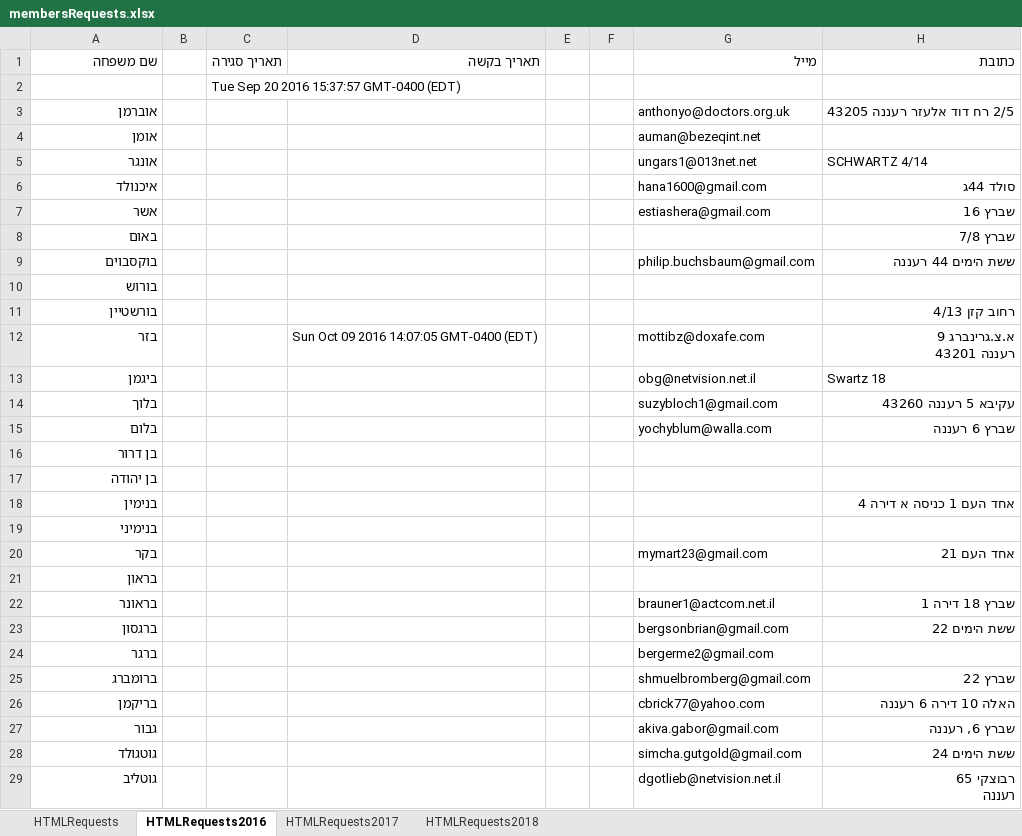
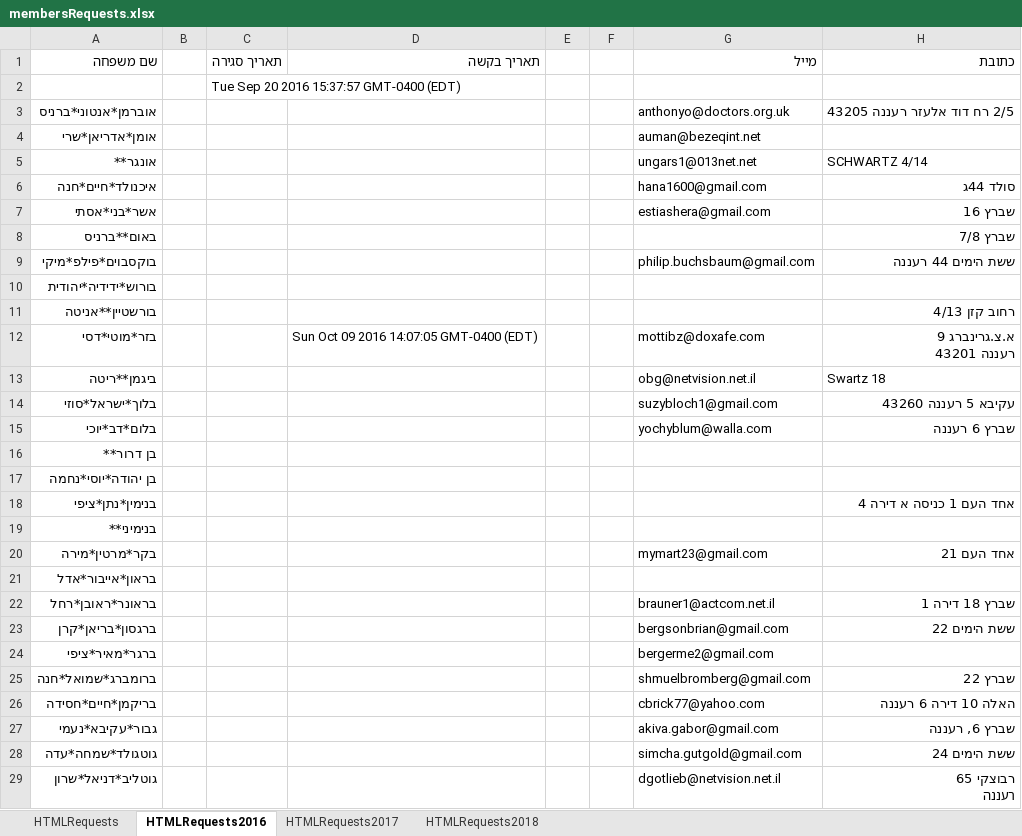
Before and after one commit to sgutgold/yamimNoraim, an Excel workbook: membersRequests.xlsx, sheet HTMLRequests2016, drawn as a sheet; only a part is shown; values as stored, in another font and other column widths than the file's, no borders; the diff covers the shown part only; the diff names each change by its address in the sheet, - before the commit and + after, or states it on an @@ line.

```diff
--- a/membersRequests.xlsx (sheet HTMLRequests2016)
+++ b/membersRequests.xlsx (sheet HTMLRequests2016)
-A3 (שם משפחה): אוברמן
+A3 (שם משפחה): אוברמן*אנטוני*ברניס
-A4 (שם משפחה): אומן
+A4 (שם משפחה): אומן*אדריאן*שרי
-A5 (שם משפחה): אונגר
+A5 (שם משפחה): אונגר**
-A6 (שם משפחה): איכנולד
+A6 (שם משפחה): איכנולד*חיים*חנה
-A7 (שם משפחה): אשר
+A7 (שם משפחה): אשר*בני*אסתי
-A8 (שם משפחה): באום
+A8 (שם משפחה): באום**ברניס
-A9 (שם משפחה): בוקסבוים
+A9 (שם משפחה): בוקסבוים*פילפ*מיקי
-A10 (שם משפחה): בורוש
+A10 (שם משפחה): בורוש*ידידיה*יהודית
-A11 (שם משפחה): בורשטיין
+A11 (שם משפחה): בורשטיין**אניטה
-A12 (שם משפחה): בזר
+A12 (שם משפחה): בזר*מוטי*דסי
-A13 (שם משפחה): ביגמן
+A13 (שם משפחה): ביגמן**ריטה
-A14 (שם משפחה): בלוך
+A14 (שם משפחה): בלוך*ישראל*סוזי
-A15 (שם משפחה): בלום
+A15 (שם משפחה): בלום*דב*יוכי
-A16 (שם משפחה): בן דרור
+A16 (שם משפחה): בן דרור**
-A17 (שם משפחה): בן יהודה
+A17 (שם משפחה): בן יהודה*יוסי*נחמה
-A18 (שם משפחה): בנימין
+A18 (שם משפחה): בנימין*נתן*ציפי
-A19 (שם משפחה): בנימיני
+A19 (שם משפחה): בנימיני**
-A20 (שם משפחה): בקר
+A20 (שם משפחה): בקר*מרטין*מירה
-A21 (שם משפחה): בראון
+A21 (שם משפחה): בראון*אייבור*אדל
-A22 (שם משפחה): בראונר
+A22 (שם משפחה): בראונר*ראובן*רחל
-A23 (שם משפחה): ברגסון
+A23 (שם משפחה): ברגסון*בריאן*קרן
-A24 (שם משפחה): ברגר
+A24 (שם משפחה): ברגר*מאיר*ציפי
-A25 (שם משפחה): ברומברג
+A25 (שם משפחה): ברומברג*שמואל*חנה
-A26 (שם משפחה): בריקמן
+A26 (שם משפחה): בריקמן*חיים*חסידה
-A27 (שם משפחה): גבור
+A27 (שם משפחה): גבור*עקיבא*נעמי
-A28 (שם משפחה): גוטגולד
+A28 (שם משפחה): גוטגולד*שמחה*עדה
-A29 (שם משפחה): גוטליב
+A29 (שם משפחה): גוטליב*דניאל*שרון
```
Also changed, not shown: 104 edited cells elsewhere in this sheet, sheet HTMLRequests2018, sheet HTMLRequests2017.
